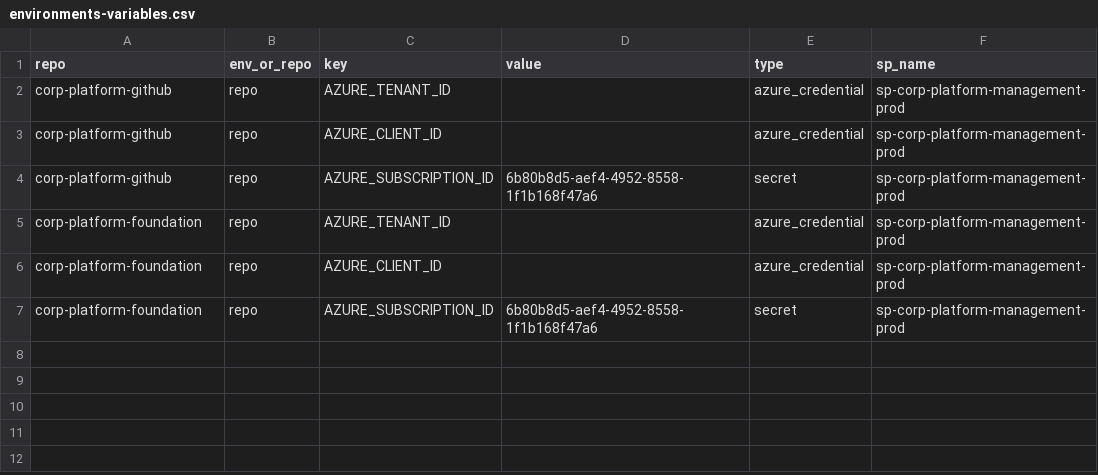
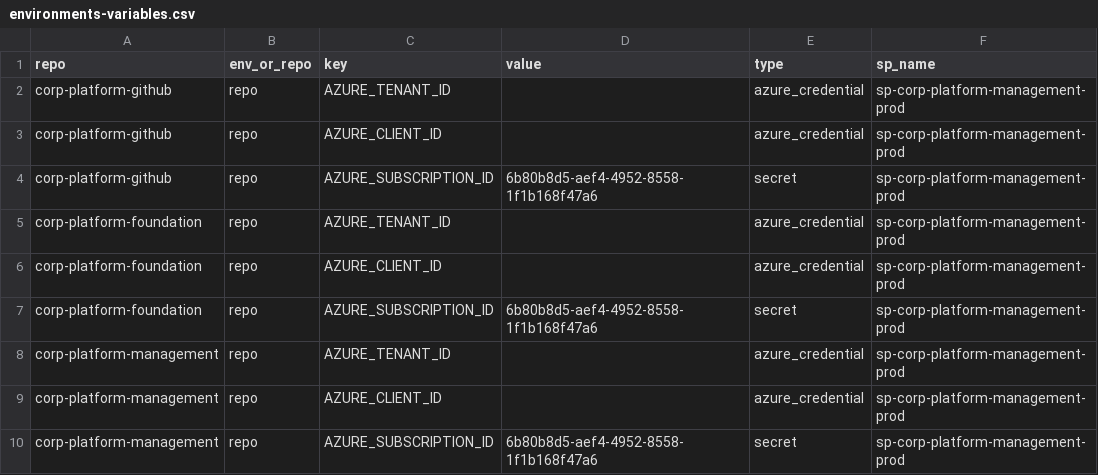
Before and after one commit to corp-techwithwu/corp-platform-github, a CSV file: infraascode/config/environments-variables.csv, drawn as a sheet.

```diff
--- a/infraascode/config/environments-variables.csv
+++ b/infraascode/config/environments-variables.csv
@@ -7 +7,4 @@ corp-platform-foundation,repo,AZURE_CLIENT_ID,,azure_credential,sp-corp-platform
 corp-platform-foundation,repo,AZURE_SUBSCRIPTION_ID,6b80b8d5-aef4-4952-8558-1f1b168f47a6,secret,sp-corp-platform-management-prod
+corp-platform-management,repo,AZURE_TENANT_ID,,azure_credential,sp-corp-platform-management-prod
+corp-platform-management,repo,AZURE_CLIENT_ID,,azure_credential,sp-corp-platform-management-prod
+corp-platform-management,repo,AZURE_SUBSCRIPTION_ID,6b80b8d5-aef4-4952-8558-1f1b168f47a6,secret,sp-corp-platform-management-prod
```
Also changed, not shown: infraascode/config/azure-identity/federated_credentials.csv, infraascode/config/azure-identity/rbac.csv, 5 other files.
